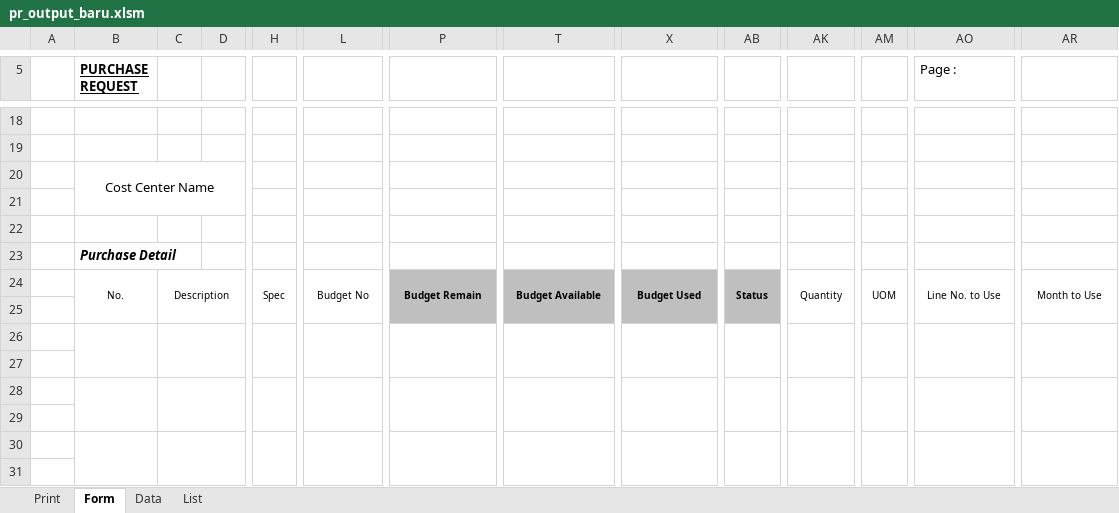
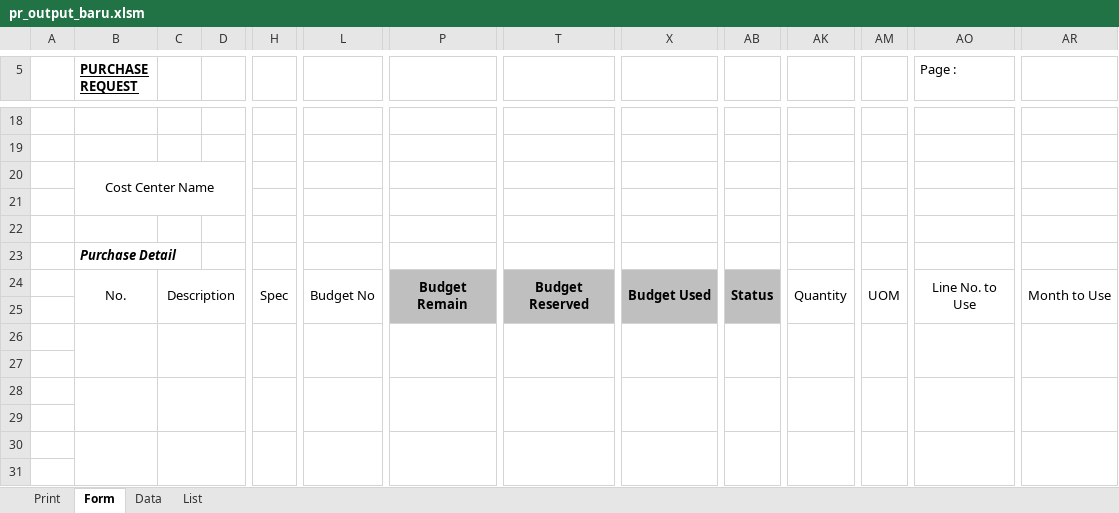
Before and after one commit to aisin-remote/cubic-pro, an Excel workbook: storage/template/pr_output_baru.xlsm, sheet Form, drawn as a sheet; only a part is shown, gaps mark what is left out; values as stored, in another font and other column widths than the file's, no borders; charts and pictures and conditional formats not drawn; the diff names each change by its address in the sheet, - before the commit and + after, or states it on an @@ line.

Commit message:
dev-1.0.0 : ganti nama column dan conditional formating

```diff
--- a/storage/template/pr_output_baru.xlsm (sheet Form)
+++ b/storage/template/pr_output_baru.xlsm (sheet Form)
@@ B24:C24 text size: larger @@
@@ H24 text size: larger @@
@@ L24 text size: larger @@
@@ P24 text size: larger @@
-T24: Budget Available
+T24: Budget Reserved
@@ T24 text size: larger @@
@@ X24 text size: larger @@
@@ AB24 text size: larger @@
@@ AK24 text size: larger @@
@@ AM24 text size: larger @@
@@ AO24 text size: larger @@
@@ AR24 text size: larger @@
```
